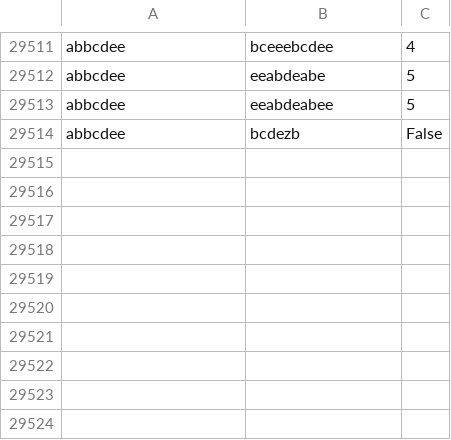
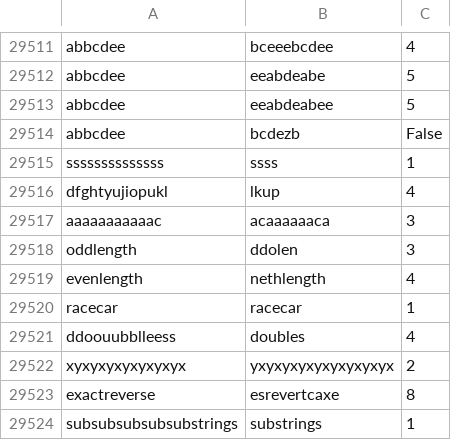
Before and after one commit to will-maclean/FIT2004Assignment3Testing, a CSV file: build_from_substrings.csv, drawn as a sheet; only a part is shown, gaps mark what is left out; the diff names each change by its address in the sheet, - before the commit and + after, or states it on an @@ line.

Commit message:
Add Q1 cases from https://github.com/will-maclean/FIT2004Assignment3Testing/issues/5

```diff
--- a/build_from_substrings.csv
+++ b/build_from_substrings.csv
+row 29515: ssssssssssssss | ssss | 1
+row 29516: dfghtyujiopukl | lkup | 4
+row 29517: aaaaaaaaaaac | acaaaaaaca | 3
+row 29518: oddlength | ddolen | 3
+row 29519: evenlength | nethlength | 4
+row 29520: racecar | racecar | 1
+row 29521: ddoouubblleess | doubles | 4
+row 29522: xyxyxyxyxyxyxyx | yxyxyxyxyxyxyxyxyx | 2
+row 29523: exactreverse | esrevertcaxe | 8
+row 29524: subsubsubsubsubstrings | substrings | 1
```
